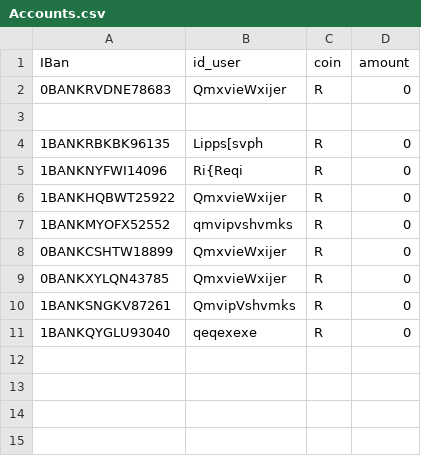
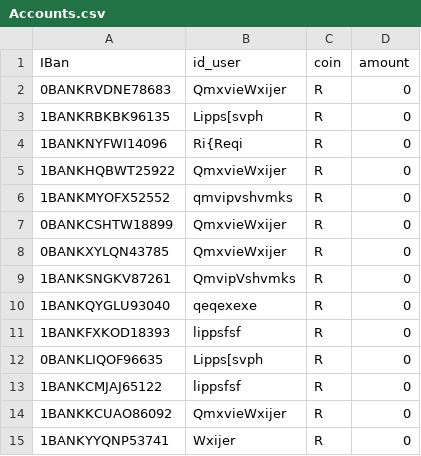
Before and after one commit to stefars/ProgramingProject-C-, a CSV file: Data Base/Accounts.csv, drawn as a sheet; removed rows and columns are numbered as before the commit, all else as after; the diff names each change by its address in the sheet, - before the commit and + after, or states it on an @@ line.

```diff
--- a/Data Base/Accounts.csv
+++ b/Data Base/Accounts.csv
-row 3: (empty)
+row 11: 1BANKFXKOD18393 | lippsfsf | R | 0
+row 12: 0BANKLIQOF96635 | Lipps[svph | R | 0
+row 13: 1BANKCMJAJ65122 | lippsfsf | R | 0
+row 14: 1BANKKCUAO86092 | QmxvieWxijer | R | 0
+row 15: 1BANKYYQNP53741 | Wxijer | R | 0
```
Also changed, not shown: 18 other files.
